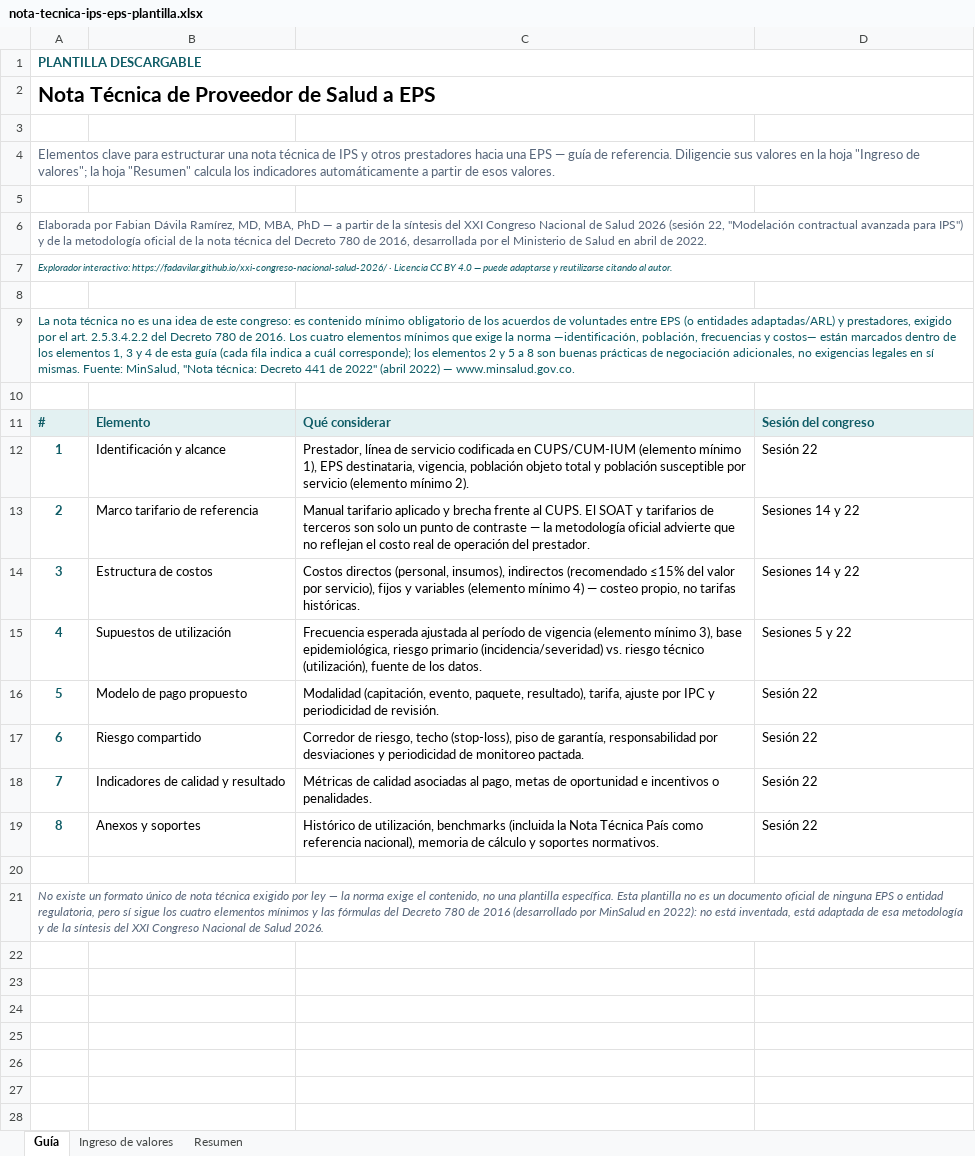
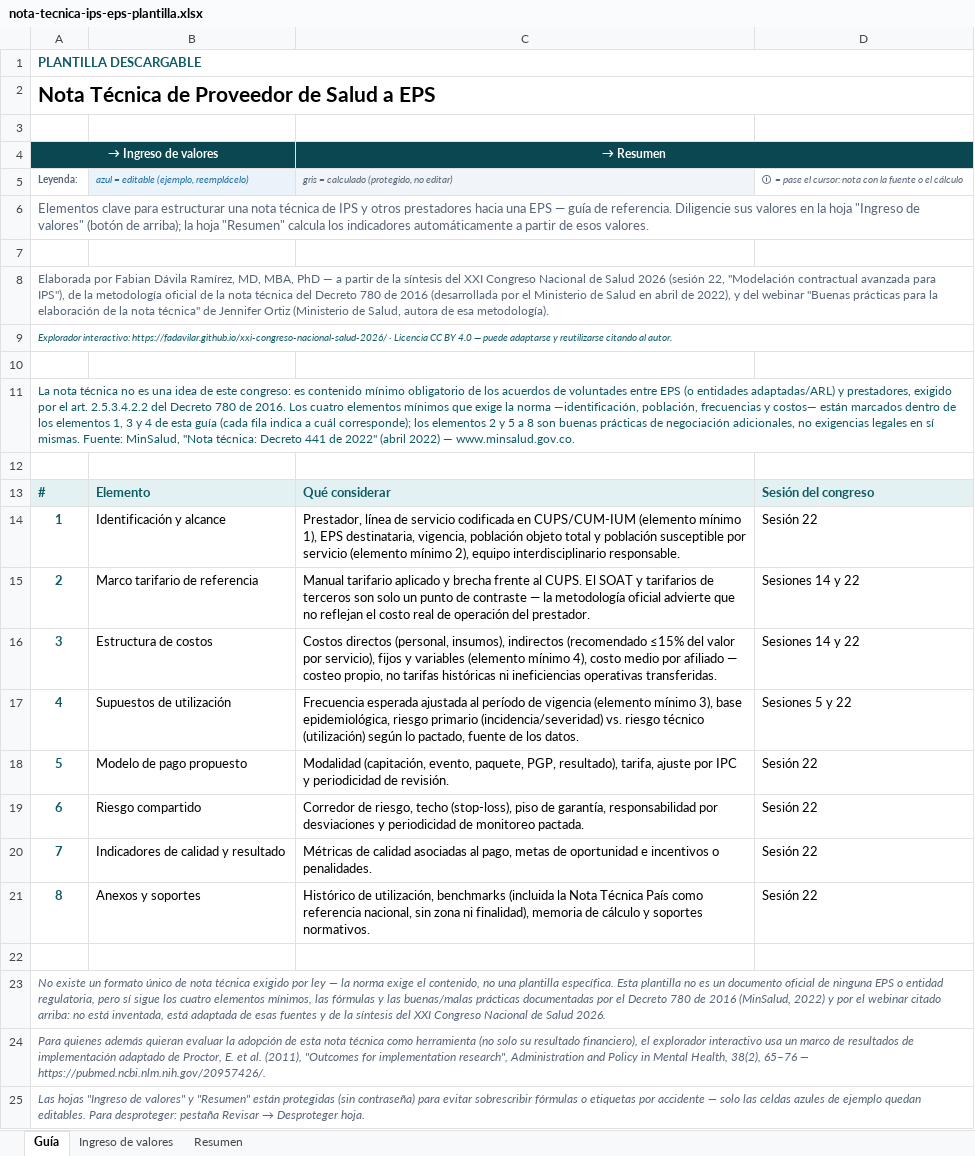
Before and after one commit to fadavilar/xxi-congreso-nacional-salud-2026, an Excel workbook: downloads/nota-tecnica-ips-eps-plantilla.xlsx, sheet Guía, drawn as a sheet; values as stored, in another font and other column widths than the file's, no borders; addresses are those after the commit; the diff names each change by its address in the sheet, - before the commit and + after, or states it on an @@ line.

```diff
--- a/downloads/nota-tecnica-ips-eps-plantilla.xlsx (sheet Guía)
+++ b/downloads/nota-tecnica-ips-eps-plantilla.xlsx (sheet Guía)
+row 4: → Ingreso de valores |  | → Resumen
+row 5: Leyenda: | azul = editable (ejemplo, reemplácelo) | gris = calculado (protegido, no editar) | 🛈 = pase el cursor: nota con la fuente o el cálculo
@@ column A renumbered between rows 6 and 23 @@
-C14: …(elemento mínimo 2).
+C14: …(elemento mínimo 2), equipo interdisciplinario responsable.
-C16: …(elemento mínimo 4) — costeo propio, no tarifas históricas.
+C16: …(elemento mínimo 4), costo medio por afiliado — costeo propio, no tarifas históricas ni ineficiencias operativas transferidas.
-C17: …riesgo técnico (utilización), fuente de…
+C17: …riesgo técnico (utilización) según lo pactado, fuente de…
-C18: …evento, paquete, resultado), tarifa,…
+C18: …evento, paquete, PGP, resultado), tarifa,…
-C21: …como referencia nacional), memoria de…
+C21: …como referencia nacional, sin zona ni finalidad), memoria de…
+row 24: Para quienes además quieran evaluar la adopción de esta nota técnica como herramienta (no solo su resultado financiero), el explorador interactivo usa un marco de resultados de implementación adaptado de Proctor, E. et al. (2011), "Outcomes for implementation research", Administration and Policy in Mental Health, 38(2), 65–76 — https://pubmed.ncbi.nlm.nih.gov/20957426/.
+row 25: Las hojas "Ingreso de valores" y "Resumen" están protegidas (sin contraseña) para evitar sobrescribir fórmulas o etiquetas por accidente — solo las celdas azules de ejemplo quedan editables. Para desproteger: pestaña Revisar → Desproteger hoja.
```
Also changed, not shown: sheet Ingreso de valores, sheet Resumen, 3 other files.
